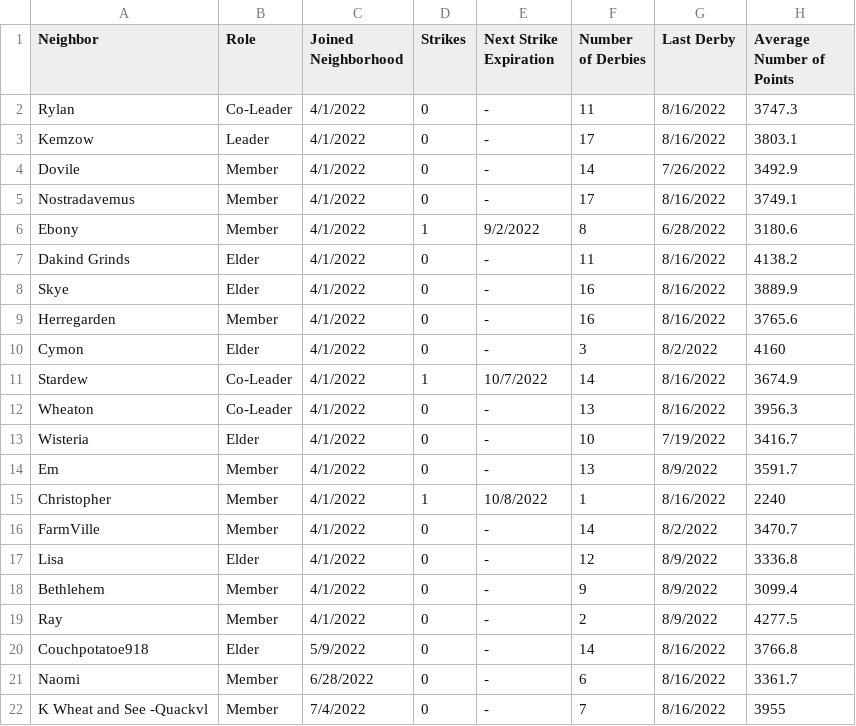
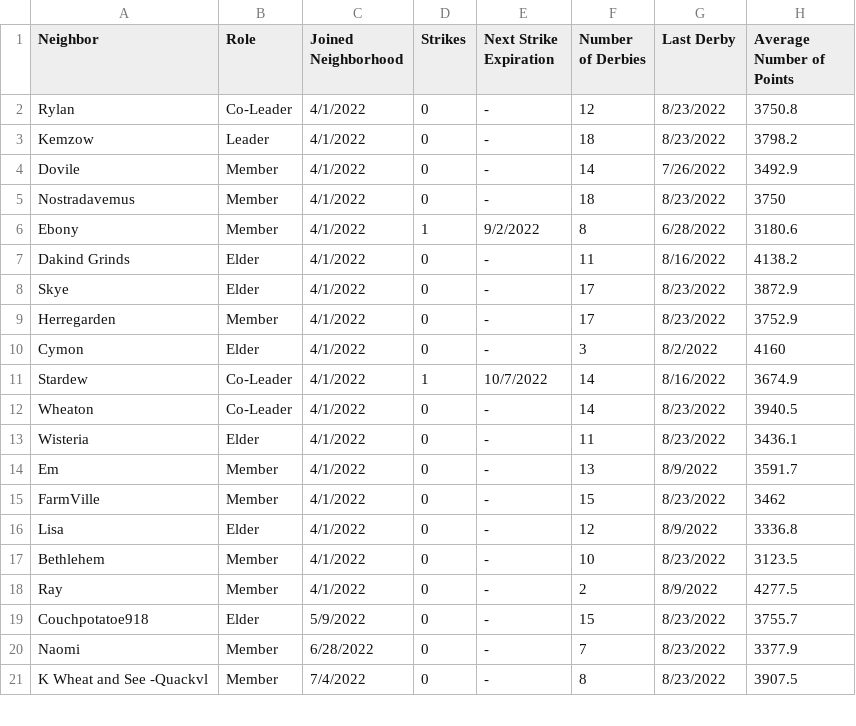
Before and after one commit to azuremeadows/azuremeadows.github.io, a CSV file: docs/_data/memberStats.csv, drawn as a sheet; only a part is shown; the diff covers the shown part only.

```diff
--- a/docs/_data/memberStats.csv
+++ b/docs/_data/memberStats.csv
@@ -1,22 +1,21 @@
 "Neighbor","Role","Joined Neighborhood","Strikes","Next Strike Expiration","Number of Derbies","Last Derby","Average Number of Points"
-"Rylan","Co-Leader","4/1/2022","0","-","11","8/16/2022","3747.3"
-"Kemzow","Leader","4/1/2022","0","-","17","8/16/2022","3803.1"
+"Rylan","Co-Leader","4/1/2022","0","-","12","8/23/2022","3750.8"
+"Kemzow","Leader","4/1/2022","0","-","18","8/23/2022","3798.2"
 "Dovile","Member","4/1/2022","0","-","14","7/26/2022","3492.9"
-"Nostradavemus","Member","4/1/2022","0","-","17","8/16/2022","3749.1"
+"Nostradavemus","Member","4/1/2022","0","-","18","8/23/2022","3750"
 "Ebony","Member","4/1/2022","1","9/2/2022","8","6/28/2022","3180.6"
 "Dakind Grinds","Elder","4/1/2022","0","-","11","8/16/2022","4138.2"
-"Skye","Elder","4/1/2022","0","-","16","8/16/2022","3889.9"
-"Herregarden","Member","4/1/2022","0","-","16","8/16/2022","3765.6"
+"Skye","Elder","4/1/2022","0","-","17","8/23/2022","3872.9"
+"Herregarden","Member","4/1/2022","0","-","17","8/23/2022","3752.9"
 "Cymon","Elder","4/1/2022","0","-","3","8/2/2022","4160"
 "Stardew","Co-Leader","4/1/2022","1","10/7/2022","14","8/16/2022","3674.9"
-"Wheaton","Co-Leader","4/1/2022","0","-","13","8/16/2022","3956.3"
-"Wisteria","Elder","4/1/2022","0","-","10","7/19/2022","3416.7"
+"Wheaton","Co-Leader","4/1/2022","0","-","14","8/23/2022","3940.5"
+"Wisteria","Elder","4/1/2022","0","-","11","8/23/2022","3436.1"
 "Em","Member","4/1/2022","0","-","13","8/9/2022","3591.7"
-"Christopher","Member","4/1/2022","1","10/8/2022","1","8/16/2022","2240"
-"FarmVille","Member","4/1/2022","0","-","14","8/2/2022","3470.7"
+"FarmVille","Member","4/1/2022","0","-","15","8/23/2022","3462"
 "Lisa","Elder","4/1/2022","0","-","12","8/9/2022","3336.8"
-"Bethlehem","Member","4/1/2022","0","-","9","8/9/2022","3099.4"
+"Bethlehem","Member","4/1/2022","0","-","10","8/23/2022","3123.5"
 "Ray","Member","4/1/2022","0","-","2","8/9/2022","4277.5"
-"Couchpotatoe918","Elder","5/9/2022","0","-","14","8/16/2022","3766.8"
-"Naomi","Member","6/28/2022","0","-","6","8/16/2022","3361.7"
-"K Wheat and See -Quackvl","Member","7/4/2022","0","-","7","8/16/2022","3955"
+"Couchpotatoe918","Elder","5/9/2022","0","-","15","8/23/2022","3755.7"
+"Naomi","Member","6/28/2022","0","-","7","8/23/2022","3377.9"
+"K Wheat and See -Quackvl","Member","7/4/2022","0","-","8","8/23/2022","3907.5"
```
Also changed, not shown: 2 added rows and 18 edited cells elsewhere in this file, docs/_data/DerbyHistory.csv.
